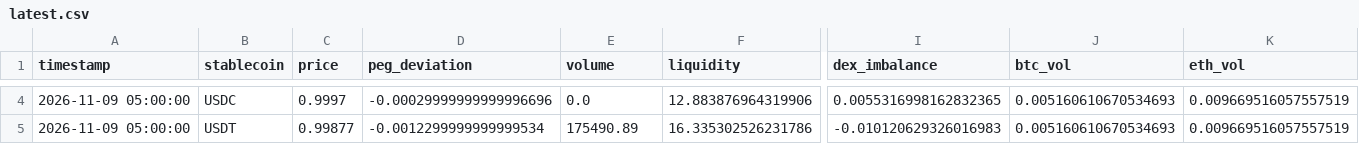
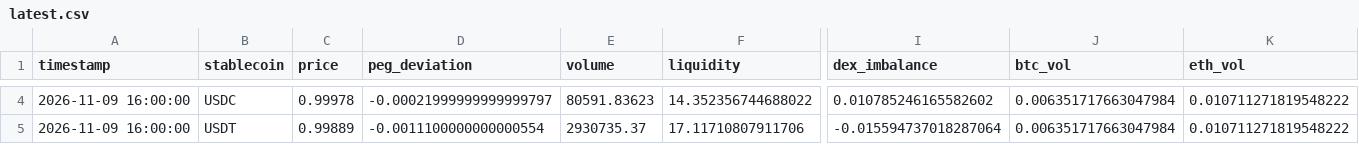
Before and after one commit to ohope0211/stablecoin-depeg-ews, a CSV file: data/live/latest.csv, drawn as a sheet; only a part is shown, gaps mark what is left out; the diff covers the shown part only; the diff names each change by its address in the sheet, - before the commit and + after, or states it on an @@ line.

```diff
--- a/data/live/latest.csv
+++ b/data/live/latest.csv
-A4:A5 (timestamp): 2026-11-09 05:00:00
+A4:A5 (timestamp): 2026-11-09 16:00:00
-C4 (price): 0.9997
+C4 (price): 0.99978
-D4 (peg_deviation): -0.00029999999999996696
+D4 (peg_deviation): -0.00021999999999999797
-E4 (volume): 0.0
+E4 (volume): 80591.83623
-F4 (liquidity): 12.883876964319906
+F4 (liquidity): 14.352356744688022
-I4 (dex_imbalance): 0.0055316998162832365
+I4 (dex_imbalance): 0.010785246165582602
-J4:J5 (btc_vol): 0.005160610670534693
+J4:J5 (btc_vol): 0.006351717663047984
-K4:K5 (eth_vol): 0.009669516057557519
+K4:K5 (eth_vol): 0.010711271819548222
-C5 (price): 0.99877
+C5 (price): 0.99889
-D5 (peg_deviation): -0.0012299999999999534
+D5 (peg_deviation): -0.0011100000000000554
-E5 (volume): 175490.89
+E5 (volume): 2930735.37
-F5 (liquidity): 16.335302526231786
+F5 (liquidity): 17.11710807911706
-I5 (dex_imbalance): -0.010120629326016983
+I5 (dex_imbalance): -0.015594737018287064
```
Also changed, not shown: 82 edited cells elsewhere in this file, data/live/curve3pool_live.csv, 1 other file.
